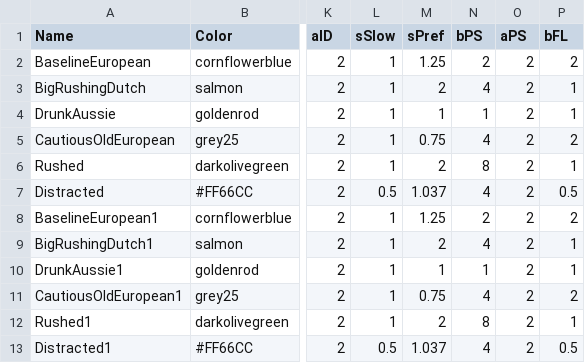
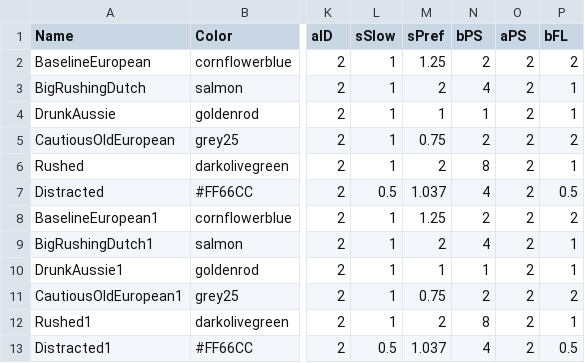
Before and after one commit to ndpvh/predped, a CSV file: archetypes.csv, drawn as a sheet; only a part is shown, gaps mark what is left out; the diff names each change by its address in the sheet, - before the commit and + after, or states it on an @@ line.

Commit message:
Make elderly less swift

```diff
--- a/archetypes.csv
+++ b/archetypes.csv
-N5 (bPS): 4
+N5 (bPS): 2
-N11 (bPS): 4
+N11 (bPS): 2
```
